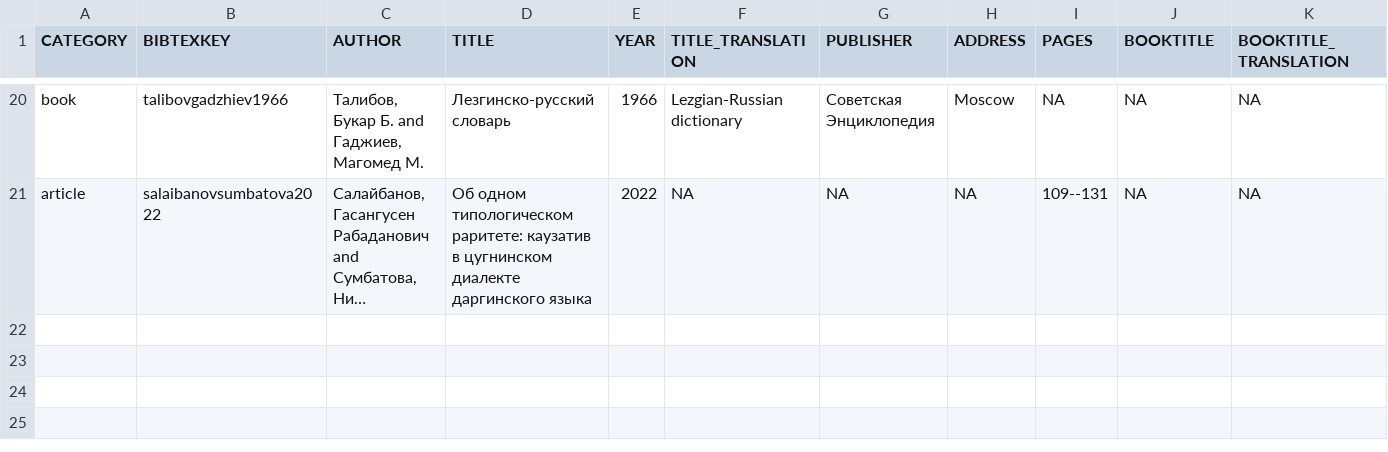
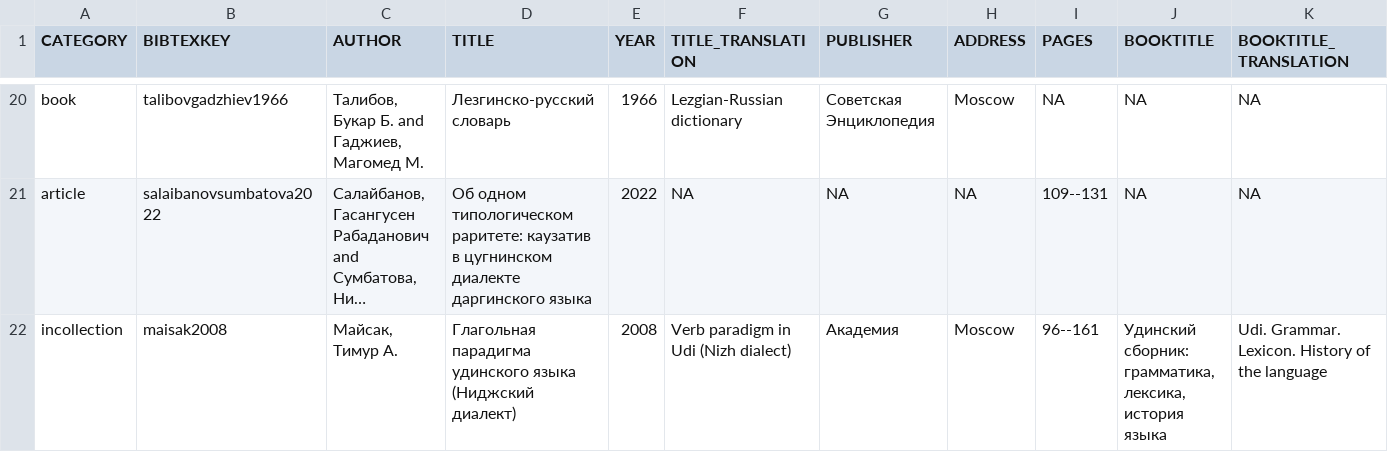
Before and after one commit to LingConLab/TALD, a TSV file: data/orig_bib_tsv/causatives_bib.tsv, drawn as a sheet; only a part is shown, gaps mark what is left out; long unchanged cells end in …; rows hold the shown columns only; the diff names each change by its address in the sheet, - before the commit and + after, or states it on an @@ line.

Commit message:
Add files via upload

```diff
--- a/data/orig_bib_tsv/causatives_bib.tsv
+++ b/data/orig_bib_tsv/causatives_bib.tsv
+row 22: incollection | maisak2008 | Майсак, Тимур А. | Глагольная парадигма удинского языка (Ниджский диалект) | 2008 | Verb paradigm in Udi (Nizh dialect) | Академия | Moscow | 96--161 | Удинский сборник: грамматика, лексика, история языка | Udi. Grammar. Lexicon. History of the language
```
